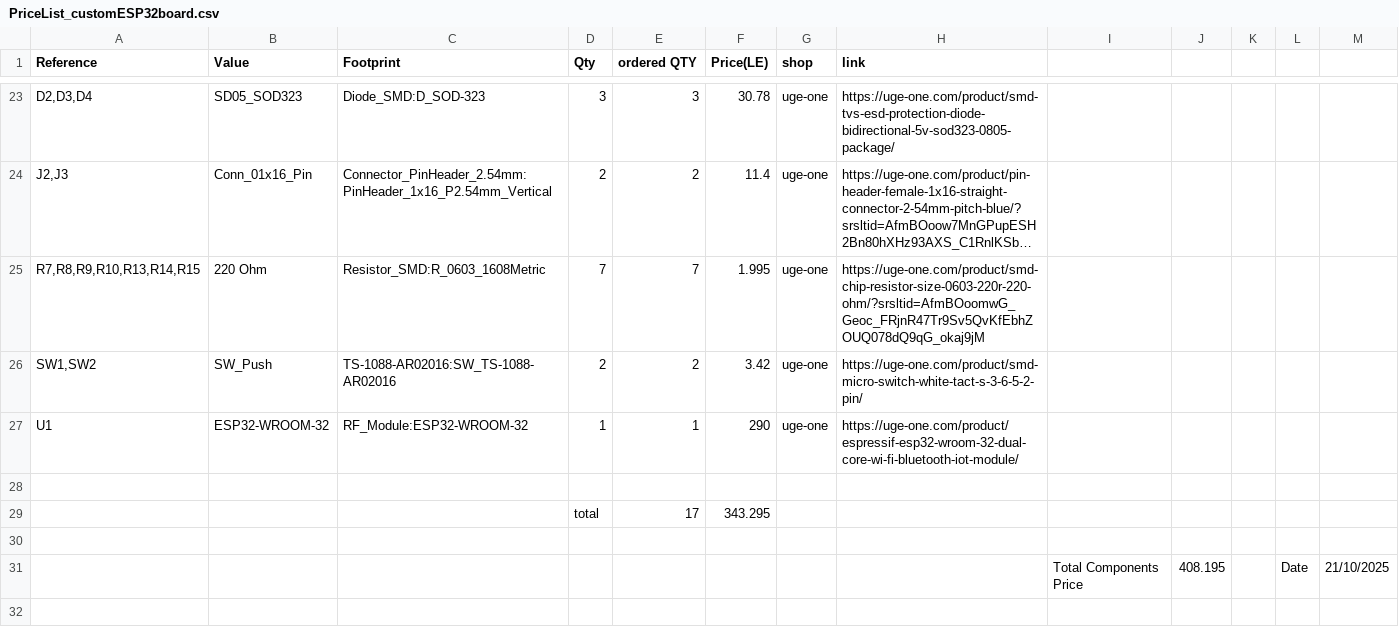
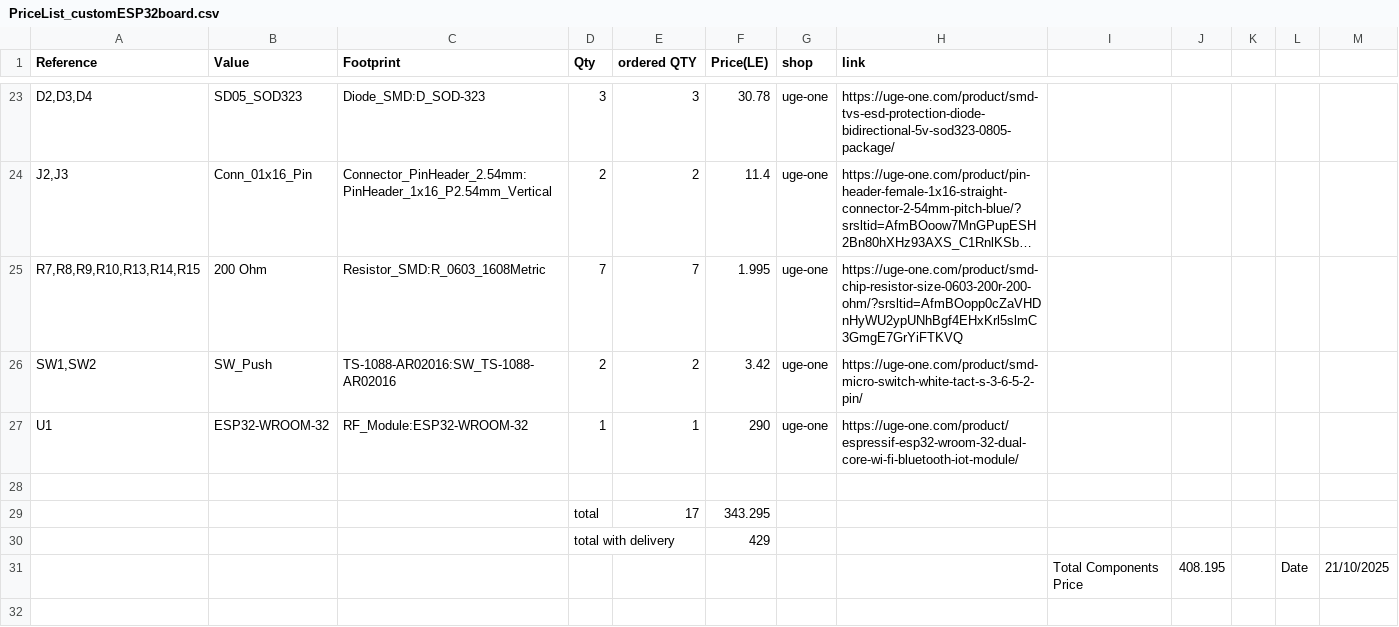
Before and after one commit to AhmedAdelKhalilHamza/customESP32-WROOM-32-RGB-Board, a CSV file: customESP32board/customESP32board_production_files/BOM/PriceList_customESP32board.csv, drawn as a sheet; only a part is shown, gaps mark what is left out; long unchanged cells end in …; the diff names each change by its address in the sheet, - before the commit and + after, or states it on an @@ line.

Commit message:
updated resistance 220 Ohm with 0603 footprint to 200 Ohm beacuse its obselete in uge electronics

```diff
--- a/customESP32board/customESP32board_production_files/BOM/PriceList_customESP32board.csv
+++ b/customESP32board/customESP32board_production_files/BOM/PriceList_customESP32board.csv
-B25 (Value): 220 Ohm
+B25 (Value): 200 Ohm
-H25 (link): https://uge-one.com/product/smd-chip-resistor-size-0603-220r-220-ohm/?srsltid=AfmBOoomwG_Geoc_FRjnR47Tr9Sv5QvKfEbhZOUQ078dQ9qG_okaj9jM
+H25 (link): https://uge-one.com/product/smd-chip-resistor-size-0603-200r-200-ohm/?srsltid=AfmBOopp0cZaVHDnHyWU2ypUNhBgf4EHxKrl5slmC3GmgE7GrYiFTKVQ
-row 30: (empty)
+row 30:  |  |  | total with delivery |  | 429
```
Also changed, not shown: customESP32board/customESP32board_production_files/BOM/customESP32board.csv, 4 other files.
